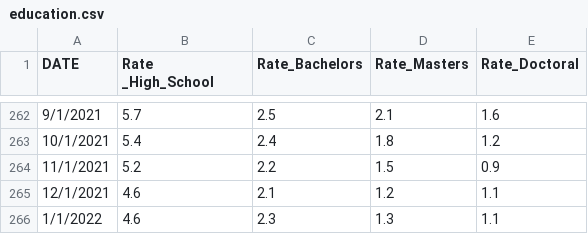
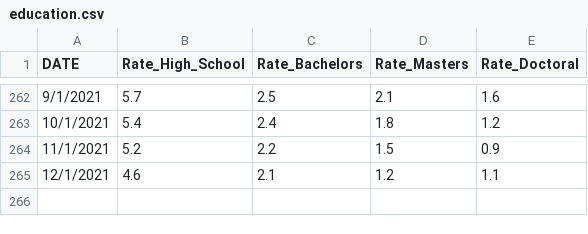
Before and after one commit to echoqshen/Final_project, a CSV file: Resources/education.csv, drawn as a sheet; only a part is shown, gaps mark what is left out; the diff names each change by its address in the sheet, - before the commit and + after, or states it on an @@ line.

```diff
--- a/Resources/education.csv
+++ b/Resources/education.csv
-B1: Rate _High_School
+B1: Rate_High_School
-row 266: 1/1/2022 | 4.6 | 2.3 | 1.3 | 1.1
```
Also changed, not shown: Resources/gender.csv, Resources/race.csv, 6 other files.
